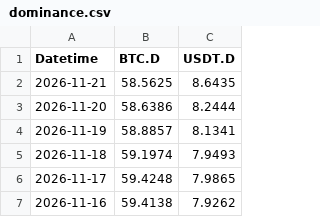
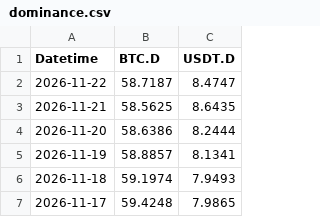
Before and after one commit to hhysteric/btc-signal-pro, a CSV file: data/dominance.csv, drawn as a sheet; only a part is shown; the shorter side is filled out with more unchanged rows.

```diff
--- a/data/dominance.csv
+++ b/data/dominance.csv
@@ -1,2 +1,3 @@
 Datetime,BTC.D,USDT.D
+2026-11-22,58.7187,8.4747
 2026-11-21,58.5625,8.6435
```
Also changed, not shown: data/mvrv.csv, data/nupl.csv, 11 other files.
